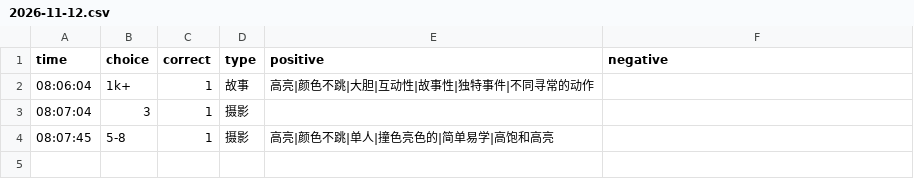
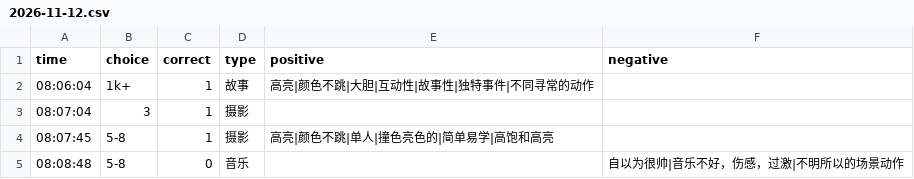
Before and after one commit to heyan9/qidi-data, a CSV file: logs/2026-11-12.csv, drawn as a sheet; the diff names each change by its address in the sheet, - before the commit and + after, or states it on an @@ line.

Commit message:
sync logs/2026-11-12.csv

```diff
--- a/logs/2026-11-12.csv
+++ b/logs/2026-11-12.csv
+row 5: 08:08:48 | 5-8 | 0 | 音乐 |  | 自以为很帅|音乐不好，伤感，过激|不明所以的场景动作
```
